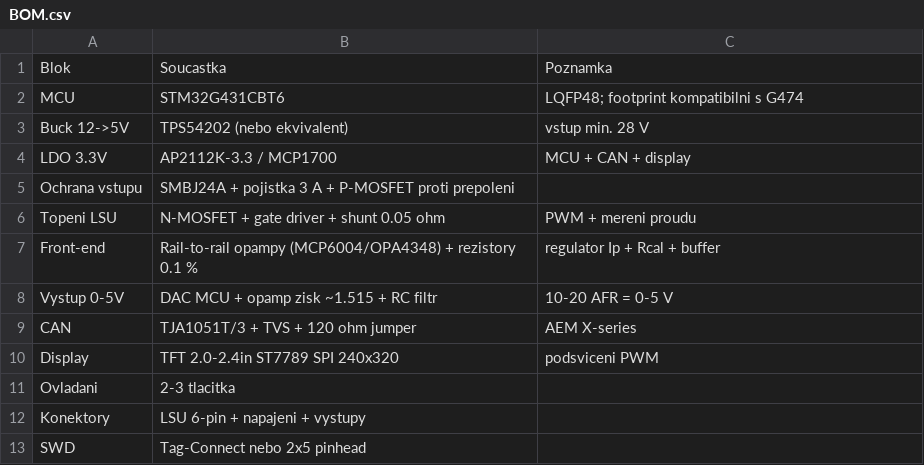
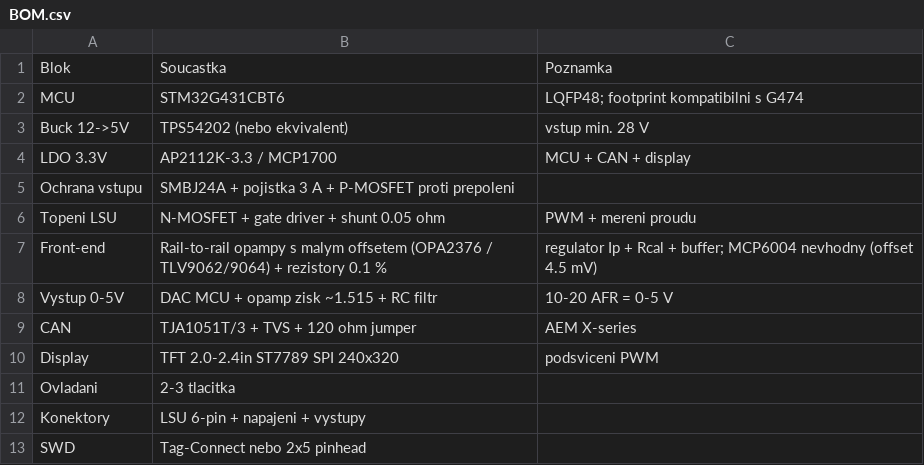
Before and after one commit to NotStockEcu/uaefi_notstock_old, a CSV file: afr-controller/BOM.csv, drawn as a sheet.

```diff
--- a/afr-controller/BOM.csv
+++ b/afr-controller/BOM.csv
@@ -6,3 +6,3 @@ Ochrana vstupu,SMBJ24A + pojistka 3 A + P-MOSFET proti prepoleni,
 Topeni LSU,N-MOSFET + gate driver + shunt 0.05 ohm,PWM + mereni proudu
-Front-end,Rail-to-rail opampy (MCP6004/OPA4348) + rezistory 0.1 %,regulator Ip + Rcal + buffer
+Front-end,Rail-to-rail opampy s malym offsetem (OPA2376 / TLV9062/9064) + rezistory 0.1 %,regulator Ip + Rcal + buffer; MCP6004 nevhodny (offset 4.5 mV)
 Vystup 0-5V,DAC MCU + opamp zisk ~1.515 + RC filtr,10-20 AFR = 0-5 V
```
Also changed, not shown: 1 other file.
